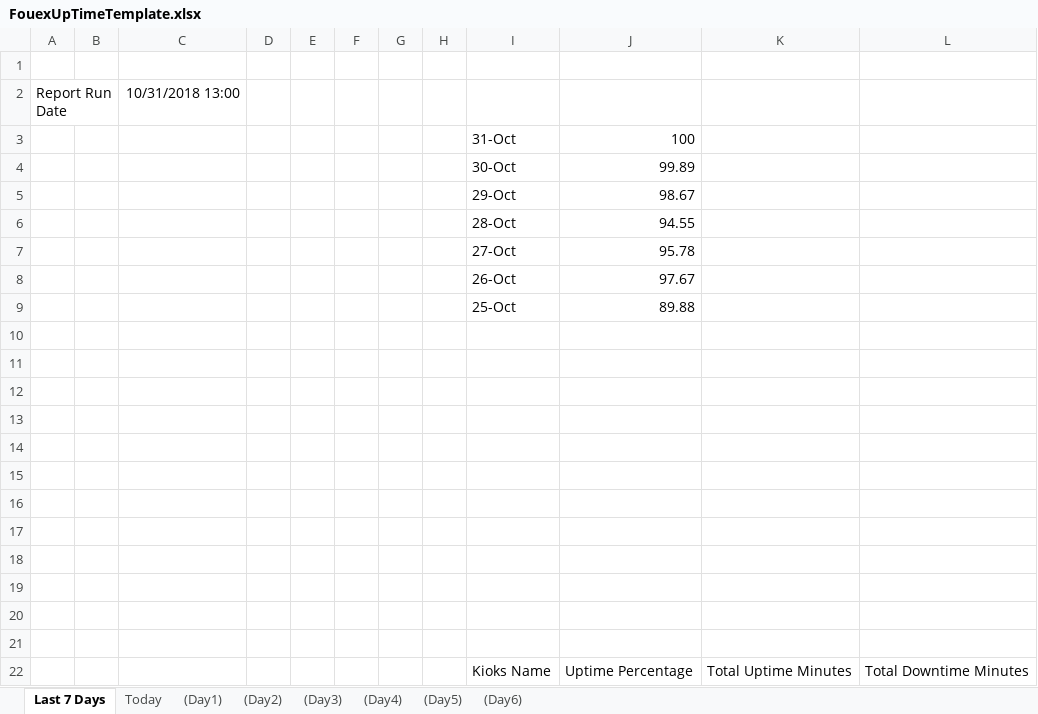
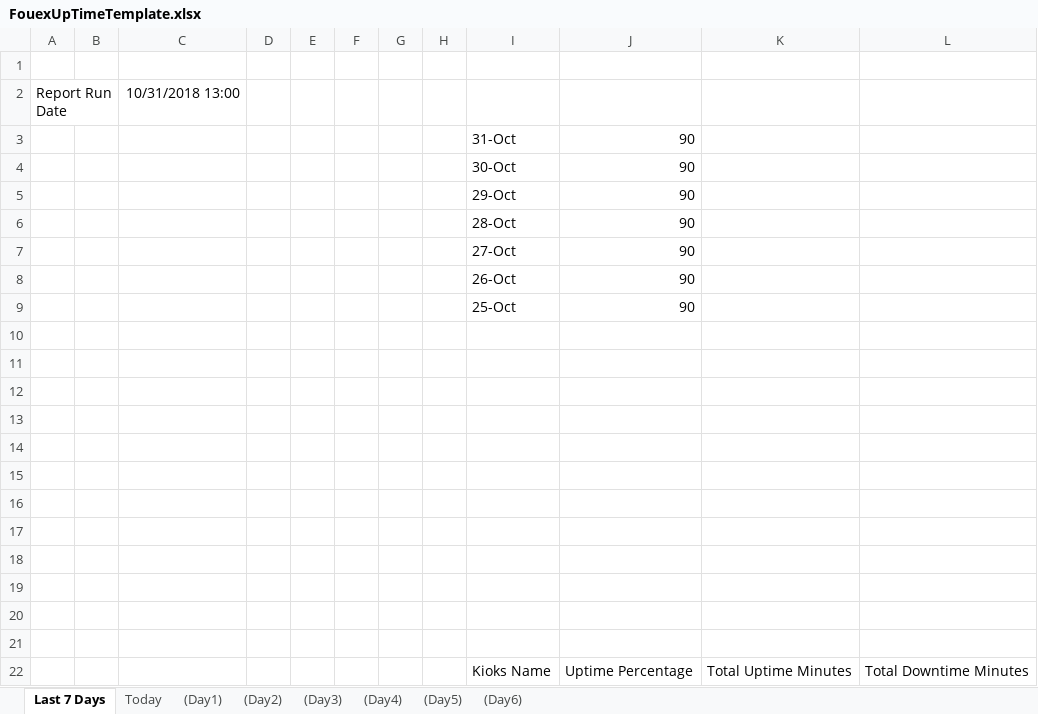
Before and after one commit to InnovationsNPD/Fourex-Kiosk-Analytics, an Excel workbook: FouexUpTimeTemplate.xlsx, sheet Last 7 Days, drawn as a sheet; values as stored, in another font and other column widths than the file's, no borders; charts and pictures not drawn; the diff names each change by its address in the sheet, - before the commit and + after, or states it on an @@ line.

```diff
--- a/FouexUpTimeTemplate.xlsx (sheet Last 7 Days)
+++ b/FouexUpTimeTemplate.xlsx (sheet Last 7 Days)
-J3: 100
+J3: 90
-J4: 99.89
+J4: 90
-J5: 98.67
+J5: 90
-J6: 94.55
+J6: 90
-J7: 95.78
+J7: 90
-J8: 97.67
+J8: 90
-J9: 89.88
+J9: 90
```
Also changed, not shown: charts or pictures, FouexUpTime-Test1.xlsx, 3 other files.
